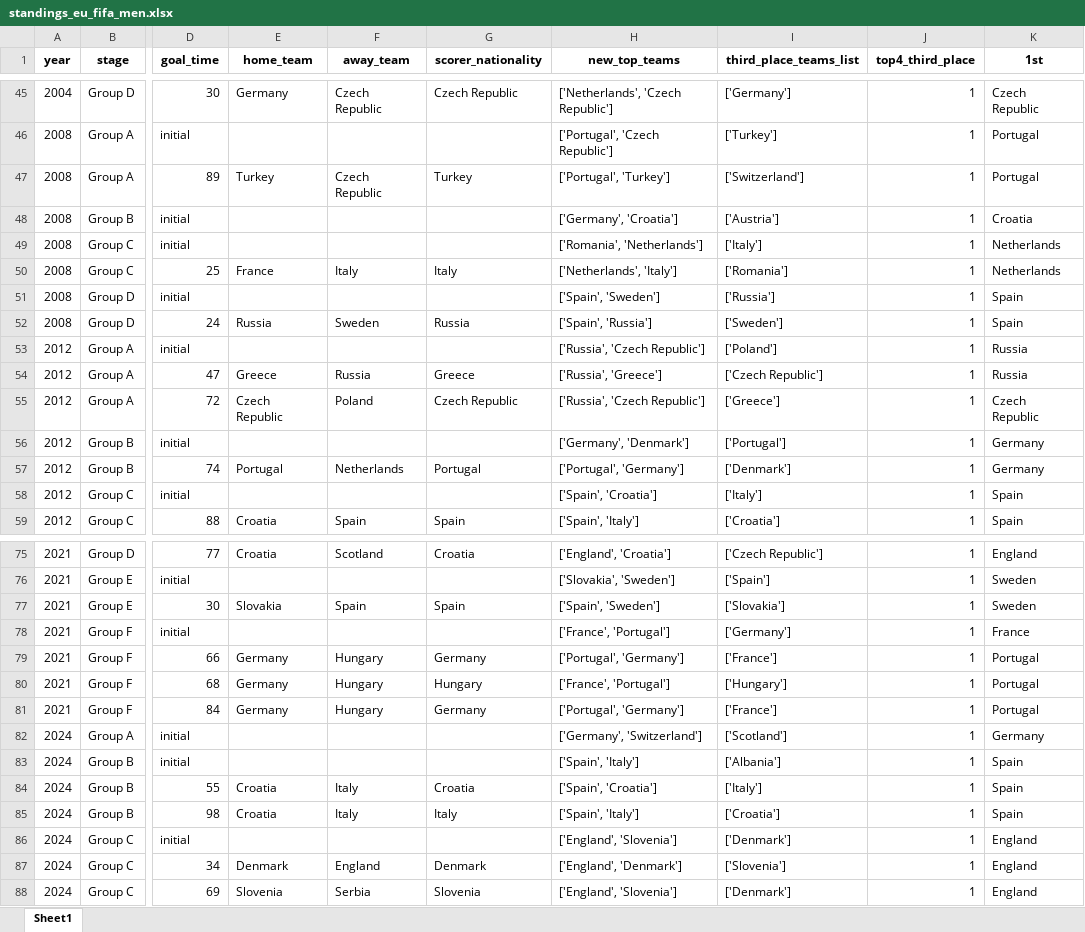
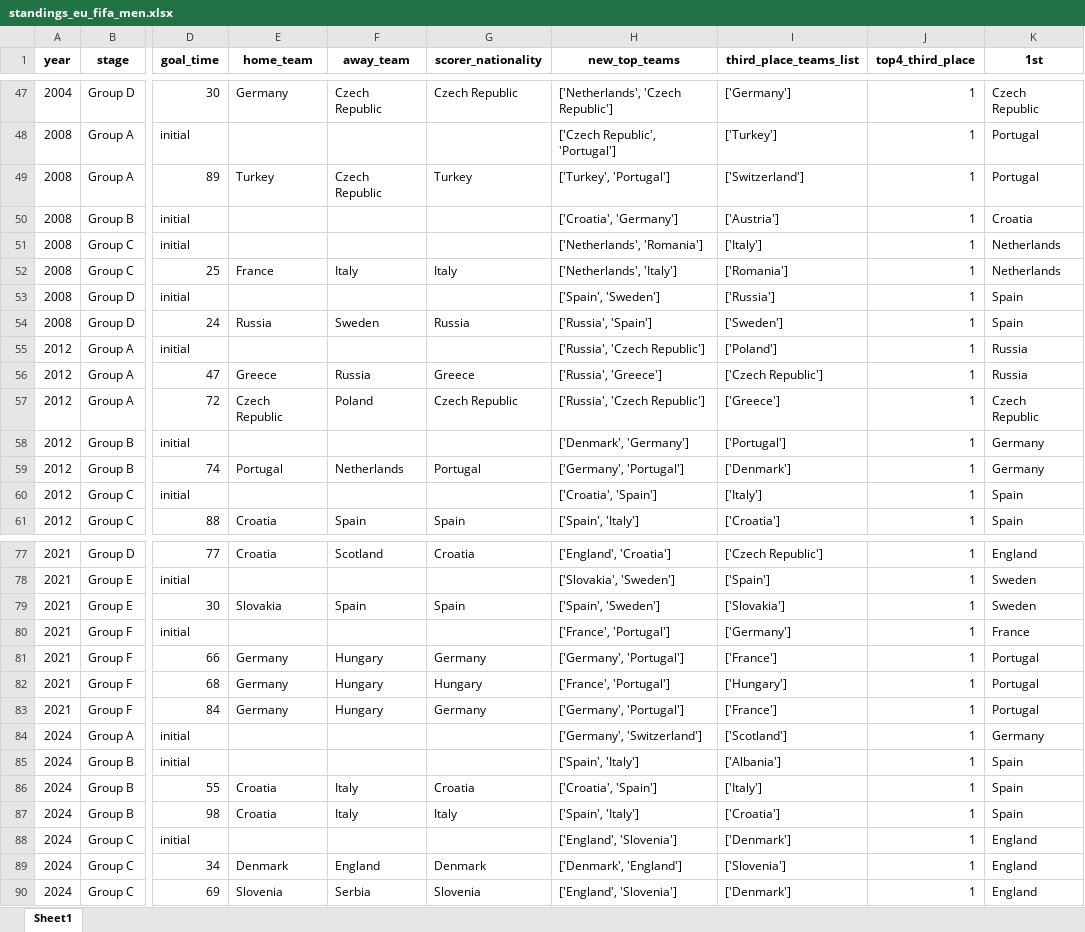
Before and after one commit to AEGDDI/tiebreak_wc, an Excel workbook: data/out/wiki/men/fifa/eu/standings_eu_fifa_men.xlsx, sheet Sheet1, drawn as a sheet; only a part is shown, gaps mark what is left out; values as stored, in another font and other column widths than the file's, no borders; addresses are those after the commit; the diff covers the shown part only; the diff names each change by its address in the sheet, - before the commit and + after, or states it on an @@ line.

```diff
--- a/data/out/wiki/men/fifa/eu/standings_eu_fifa_men.xlsx (sheet Sheet1)
+++ b/data/out/wiki/men/fifa/eu/standings_eu_fifa_men.xlsx (sheet Sheet1)
-H48 (new_top_teams): ['Portugal', 'Czech Republic']
+H48 (new_top_teams): ['Czech Republic', 'Portugal']
-H49 (new_top_teams): ['Portugal', 'Turkey']
+H49 (new_top_teams): ['Turkey', 'Portugal']
-H50 (new_top_teams): ['Germany', 'Croatia']
+H50 (new_top_teams): ['Croatia', 'Germany']
-H51 (new_top_teams): ['Romania', 'Netherlands']
+H51 (new_top_teams): ['Netherlands', 'Romania']
-H54 (new_top_teams): ['Spain', 'Russia']
+H54 (new_top_teams): ['Russia', 'Spain']
-H58 (new_top_teams): ['Germany', 'Denmark']
+H58 (new_top_teams): ['Denmark', 'Germany']
-H59 (new_top_teams): ['Portugal', 'Germany']
+H59 (new_top_teams): ['Germany', 'Portugal']
-H60 (new_top_teams): ['Spain', 'Croatia']
+H60 (new_top_teams): ['Croatia', 'Spain']
-H81 (new_top_teams): ['Portugal', 'Germany']
+H81 (new_top_teams): ['Germany', 'Portugal']
-H83 (new_top_teams): ['Portugal', 'Germany']
+H83 (new_top_teams): ['Germany', 'Portugal']
-H86 (new_top_teams): ['Spain', 'Croatia']
+H86 (new_top_teams): ['Croatia', 'Spain']
-H89 (new_top_teams): ['England', 'Denmark']
+H89 (new_top_teams): ['Denmark', 'England']
```
Also changed, not shown: 2 added rows and 30 edited cells elsewhere in this sheet, data/in/elo_eu.xlsx, data/in/elo_wc.xlsx, 7 other files.
